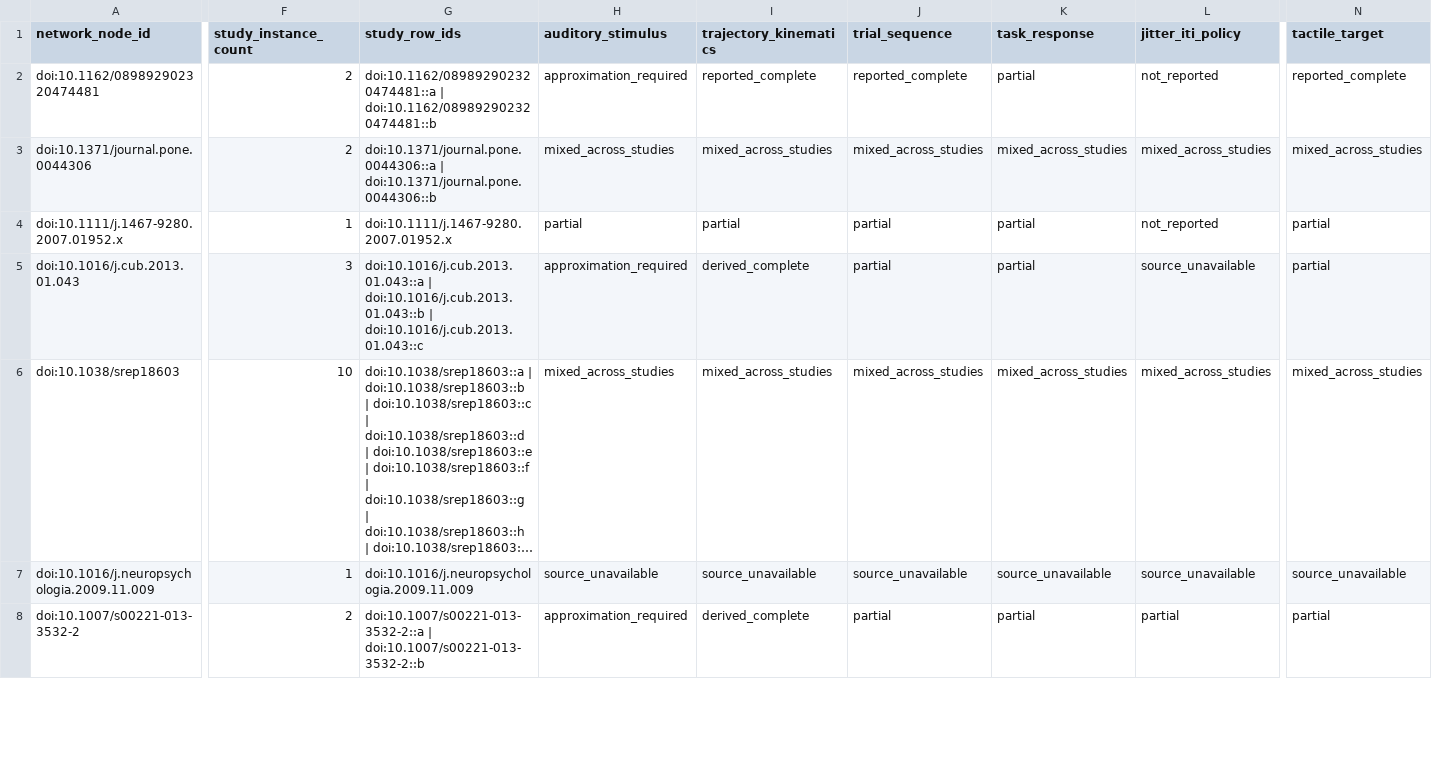
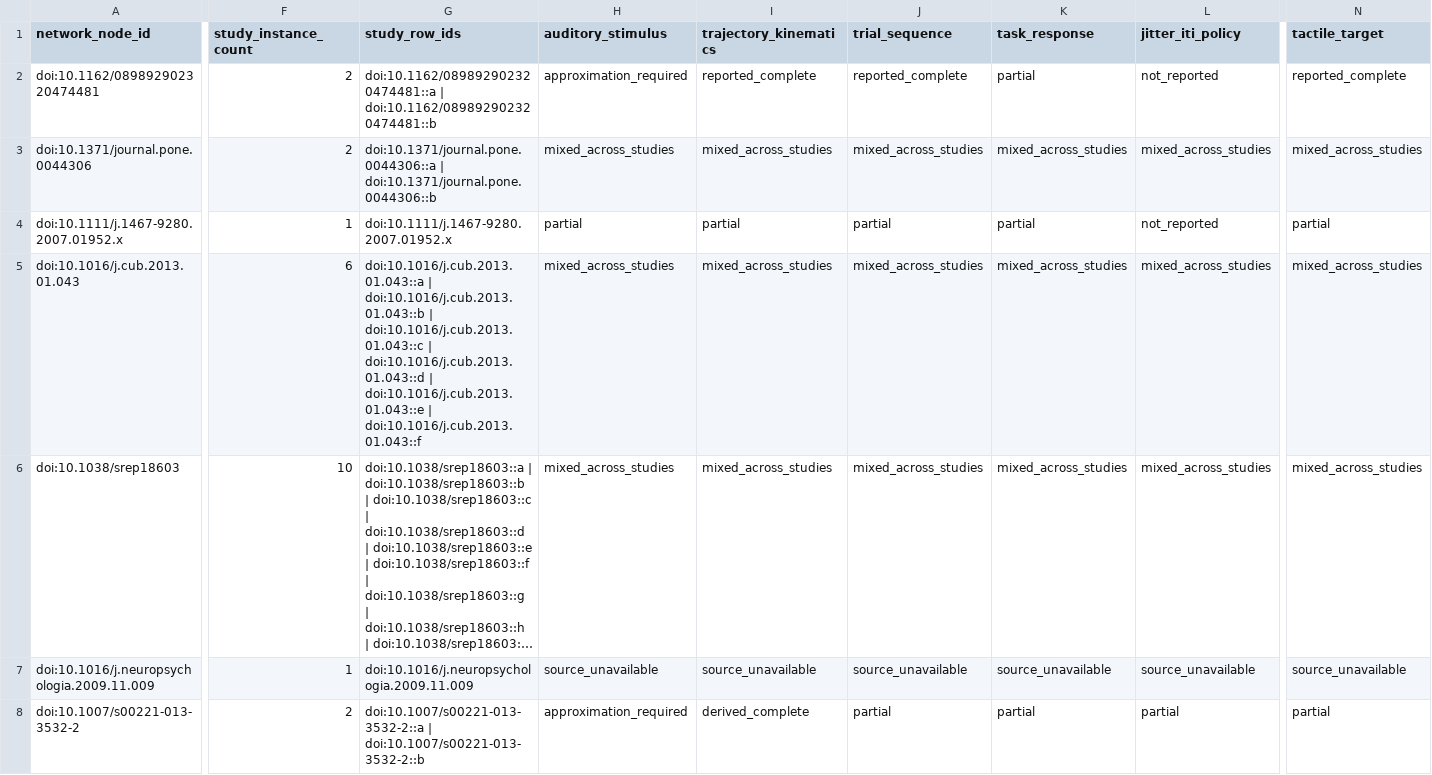
Before and after one commit to GeorgeFejer91/pps-kit, a CSV file: For-AI/research/literature/audiotactile-paper-metadata-audit/publication-parameter-matrix/publication_parsimonious_status_matrix.csv, drawn as a sheet; only a part is shown, gaps mark what is left out; long unchanged cells end in …; the diff covers the shown part only; the diff names each change by its address in the sheet, - before the commit and + after, or states it on an @@ line.

Commit message:
Audit social and walking protocol inventories with supporting controls

```diff
--- a/For-AI/research/literature/audiotactile-paper-metadata-audit/publication-parameter-matrix/publication_parsimonious_status_matrix.csv
+++ b/For-AI/research/literature/audiotactile-paper-metadata-audit/publication-parameter-matrix/publication_parsimonious_status_matrix.csv
-F5 (study_instance_count): 3
+F5 (study_instance_count): 6
-G5 (study_row_ids): …| doi:10.1016/j.cub.2013.01.043::c
+G5 (study_row_ids): …| doi:10.1016/j.cub.2013.01.043::c | doi:10.1016/j.cub.2013.01.043::d | doi:10.1016/j.cub.2013.01.043::e | doi:10.1016/j.cub.2013.01.043::f
-H5 (auditory_stimulus): approximation_required
+H5 (auditory_stimulus): mixed_across_studies
-I5 (trajectory_kinematics): derived_complete
+I5 (trajectory_kinematics): mixed_across_studies
-J5 (trial_sequence): partial
+J5 (trial_sequence): mixed_across_studies
-K5 (task_response): partial
+K5 (task_response): mixed_across_studies
-L5 (jitter_iti_policy): source_unavailable
+L5 (jitter_iti_policy): mixed_across_studies
-N5 (tactile_target): partial
+N5 (tactile_target): mixed_across_studies
```
Also changed, not shown: 9 edited cells elsewhere in this file, For-AI/research/literature/audiotactile-paper-metadata-audit/publication-parameter-matrix/parsimonious_contract_summary.csv, For-AI/research/literature/audiotactile-paper-metadata-audit/publication-parameter-matrix/publication_current_toolkit_input_matrix.csv, 30 other files.
